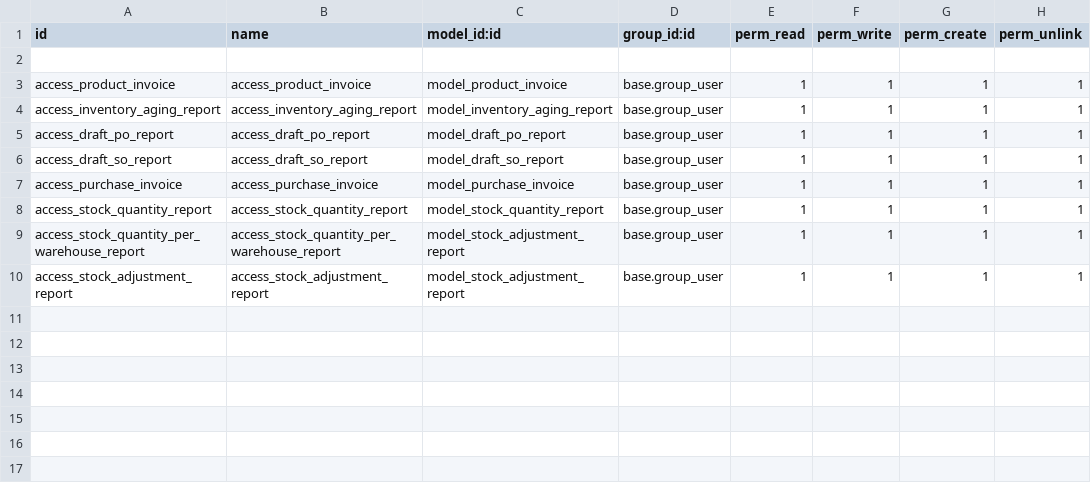
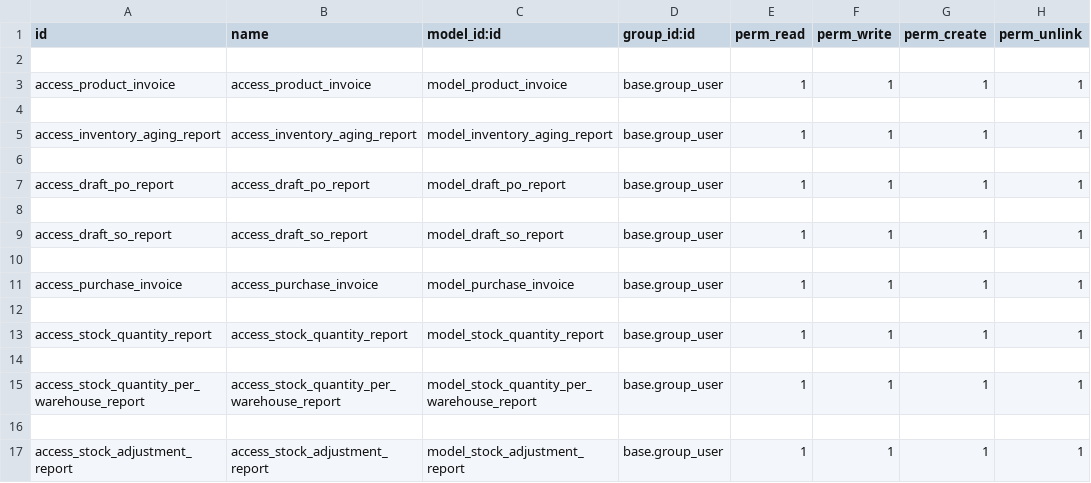
Before and after one commit to JessyLedama/nia_fiber_reports, a CSV file: security/ir.model.access.csv, drawn as a sheet.

Commit message:
[UPDATE] refined Stock Quantity Per Warehouse report

```diff
--- a/security/ir.model.access.csv
+++ b/security/ir.model.access.csv
@@ -3,8 +3,15 @@ id,name,model_id:id,group_id:id,perm_read,perm_write,perm_create,perm_unlink
 access_product_invoice,access_product_invoice,model_product_invoice,base.group_user,1,1,1,1
+
 access_inventory_aging_report,access_inventory_aging_report,model_inventory_aging_report,base.group_user,1,1,1,1
+
 access_draft_po_report,access_draft_po_report,model_draft_po_report,base.group_user,1,1,1,1
+
 access_draft_so_report,access_draft_so_report,model_draft_so_report,base.group_user,1,1,1,1
+
 access_purchase_invoice,access_purchase_invoice,model_purchase_invoice,base.group_user,1,1,1,1
+
 access_stock_quantity_report,access_stock_quantity_report,model_stock_quantity_report,base.group_user,1,1,1,1
-access_stock_quantity_per_warehouse_report,access_stock_quantity_per_warehouse_report,model_stock_adjustment_report,base.group_user,1,1,1,1
+
+access_stock_quantity_per_warehouse_report,access_stock_quantity_per_warehouse_report,model_stock_quantity_per_warehouse_report,base.group_user,1,1,1,1
+
 access_stock_adjustment_report,access_stock_adjustment_report,model_stock_adjustment_report,base.group_user,1,1,1,1
```
Also changed, not shown: 3 other files.
